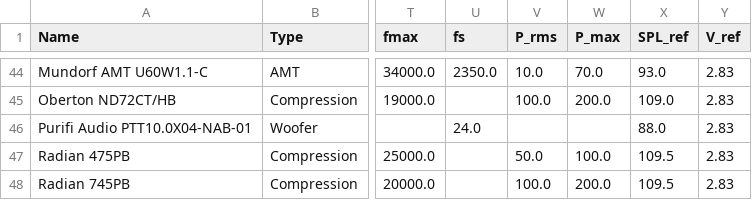
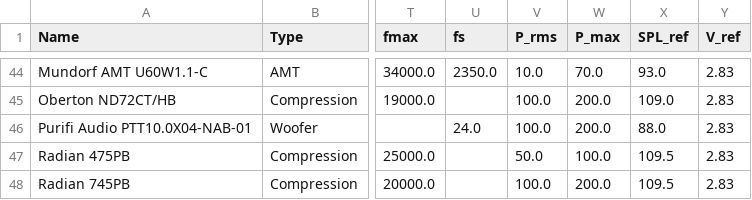
Before and after one commit to tobanteAudio/pffdtd, a CSV file: doc/data/driver.csv, drawn as a sheet; only a part is shown, gaps mark what is left out; the diff names each change by its address in the sheet, - before the commit and + after, or states it on an @@ line.

```diff
--- a/doc/data/driver.csv
+++ b/doc/data/driver.csv
-V46 (P_rms): (empty)
+V46 (P_rms): 100.0
-W46 (P_max): (empty)
+W46 (P_max): 200.0
```
Also changed, not shown: 1 other file.
